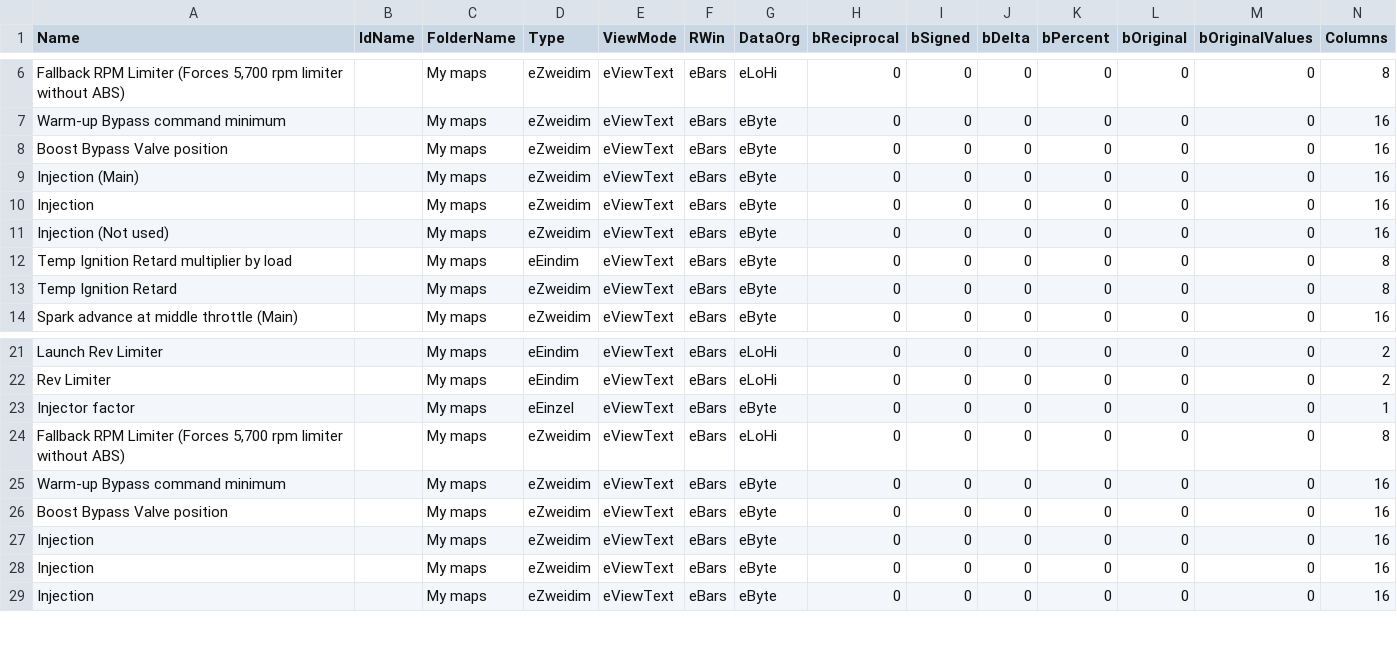
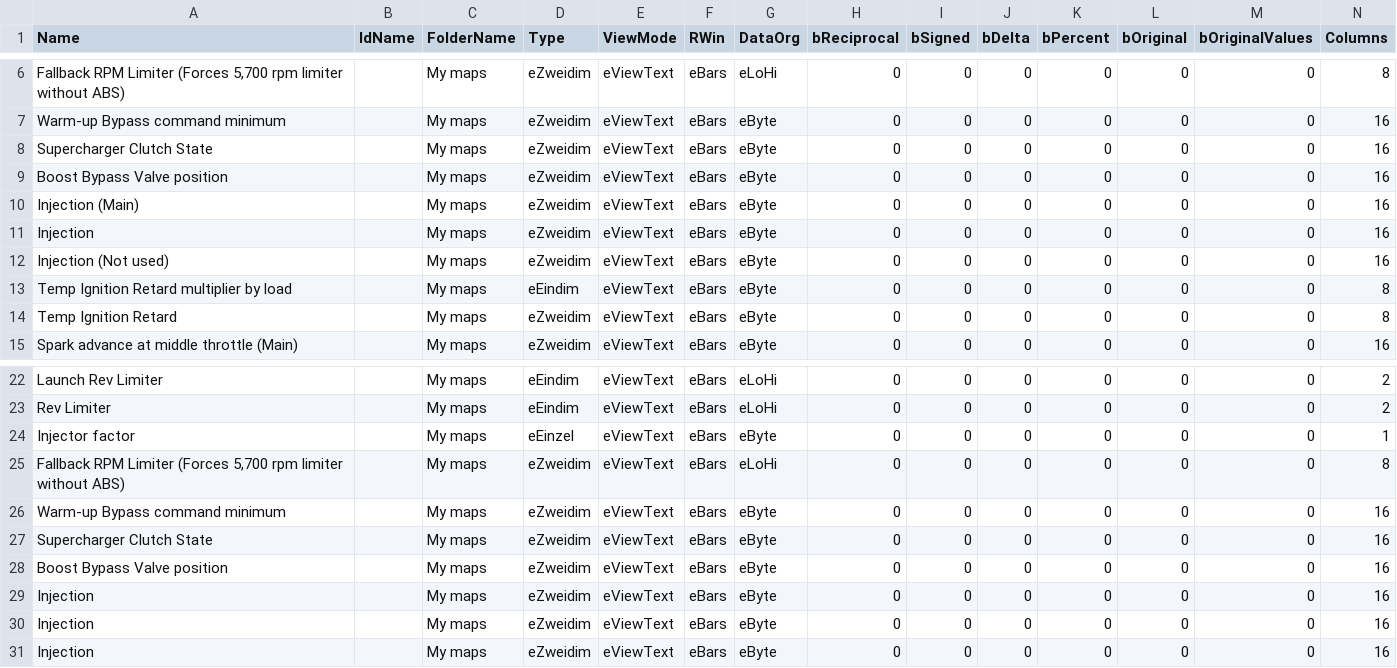
Before and after one commit to daniruiz/230kompressor, a CSV file: Map Definitions/200Kompressor_114.235355.csv, drawn as a sheet; only a part is shown, gaps mark what is left out; rows hold the shown columns only; the diff names each change by its address in the sheet, - before the commit and + after, or states it on an @@ line.

Commit message:
Add definitions for `Supercharger Clutch State`

```diff
--- a/Map Definitions/200Kompressor_114.235355.csv
+++ b/Map Definitions/200Kompressor_114.235355.csv
+row 8: Supercharger Clutch State |  | My maps | eZweidim | eViewText | eBars | eByte | 0 | 0 | 0 | 0 | 0 | 0 | 16
+row 27: Supercharger Clutch State |  | My maps | eZweidim | eViewText | eBars | eByte | 0 | 0 | 0 | 0 | 0 | 0 | 16
```
Also changed, not shown: Map Definitions/230Kompressor_114.235034.csv, Map Definitions/230Kompressor_114.235035.csv, 11 other files.
